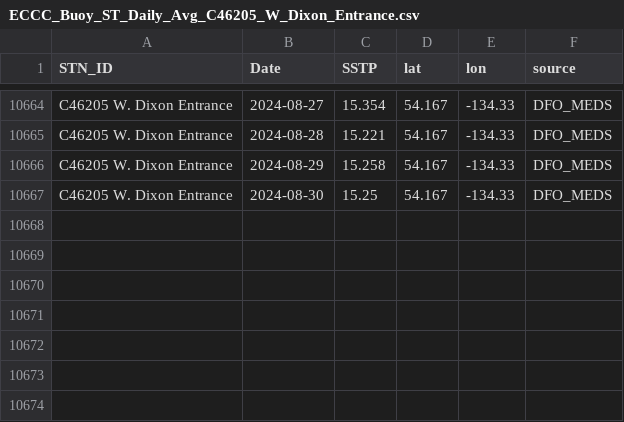
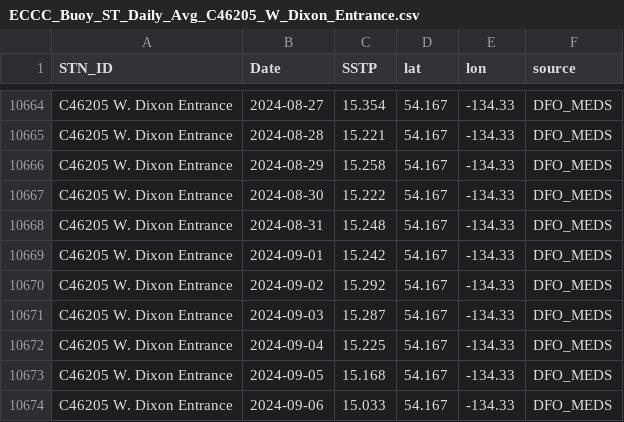
Before and after one commit to IOS-OSD-DPG/Pacific_SST_Monitoring, a CSV file: data/buoy_ST_daily/ECCC_Buoy_ST_Daily_Avg_C46205_W_Dixon_Entrance.csv, drawn as a sheet; only a part is shown, gaps mark what is left out.

```diff
--- a/data/buoy_ST_daily/ECCC_Buoy_ST_Daily_Avg_C46205_W_Dixon_Entrance.csv
+++ b/data/buoy_ST_daily/ECCC_Buoy_ST_Daily_Avg_C46205_W_Dixon_Entrance.csv
@@ -10666,2 +10666,9 @@
 "C46205 W. Dixon Entrance",2024-08-29,15.258,54.167,-134.33,"DFO_MEDS"
-"C46205 W. Dixon Entrance",2024-08-30,15.25,54.167,-134.33,"DFO_MEDS"
+"C46205 W. Dixon Entrance",2024-08-30,15.222,54.167,-134.33,"DFO_MEDS"
+"C46205 W. Dixon Entrance",2024-08-31,15.248,54.167,-134.33,"DFO_MEDS"
+"C46205 W. Dixon Entrance",2024-09-01,15.242,54.167,-134.33,"DFO_MEDS"
+"C46205 W. Dixon Entrance",2024-09-02,15.292,54.167,-134.33,"DFO_MEDS"
+"C46205 W. Dixon Entrance",2024-09-03,15.287,54.167,-134.33,"DFO_MEDS"
+"C46205 W. Dixon Entrance",2024-09-04,15.225,54.167,-134.33,"DFO_MEDS"
+"C46205 W. Dixon Entrance",2024-09-05,15.168,54.167,-134.33,"DFO_MEDS"
+"C46205 W. Dixon Entrance",2024-09-06,15.033,54.167,-134.33,"DFO_MEDS"
```
Also changed, not shown: data/buoy_ST_daily/ECCC_Buoy_ST_Daily_Avg_C46145_Central_Dixon_Entrance.csv, data/buoy_ST_daily/ECCC_Buoy_ST_Daily_Avg_C46147_S_Moresby.csv, 33 other files.
